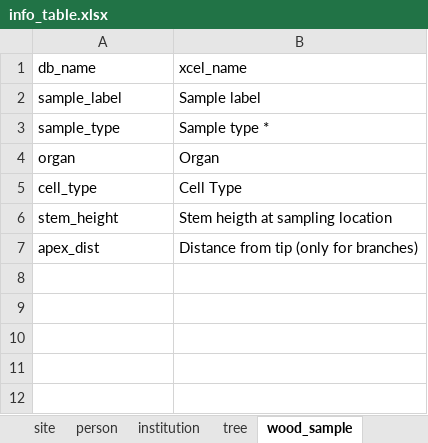
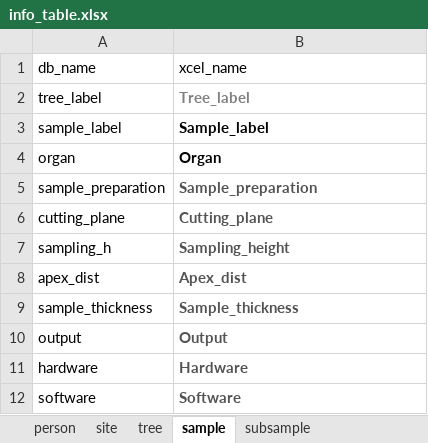
Before and after one commit to smiljanicm/xcell_db, an Excel workbook: db_upload/info_table.xlsx, sheet sample, drawn as a sheet; values as stored, in another font and other column widths than the file's, no borders; removed rows and columns are numbered as before the commit, all else as after; the diff names each change by its address in the sheet, - before the commit and + after, or states it on an @@ line.

```diff
--- a/db_upload/info_table.xlsx (sheet sample)
+++ b/db_upload/info_table.xlsx (sheet sample)
-sheet tab: institution
+sheet tab: subsample
-sheet tab: wood_sample
+sheet tab: sample
@@ sheet tab order changed: person | site | tree | sample | subsample @@
+row 2: tree_label | Tree_label
-B3 (xcel_name): Sample label
+B3 (xcel_name): Sample_label
-B3 bold: off
+B3 bold: on
-row 3: sample_type | Sample type *
-B4 bold: off
+B4 bold: on
-row 5: cell_type | Cell Type
-row 6: stem_height | Stem heigth at sampling location
+row 5: sample_preparation | Sample_preparation
+row 6: cutting_plane | Cutting_plane
+row 7: sampling_h | Sampling_height
-B8 (xcel_name): Distance from tip (only for branches)
+B8 (xcel_name): Apex_dist
@@ B8 bold: off → on, text colour: black → #535353 @@
+row 9: sample_thickness | Sample_thickness
+row 10: output | Output
+row 11: hardware | Hardware
+row 12: software | Software
```
Also changed, not shown: sheet subsample, sheet person, sheet tree, other sheet tabs, db_create/xcell_fk_tables.xlsx, 2 other files.
